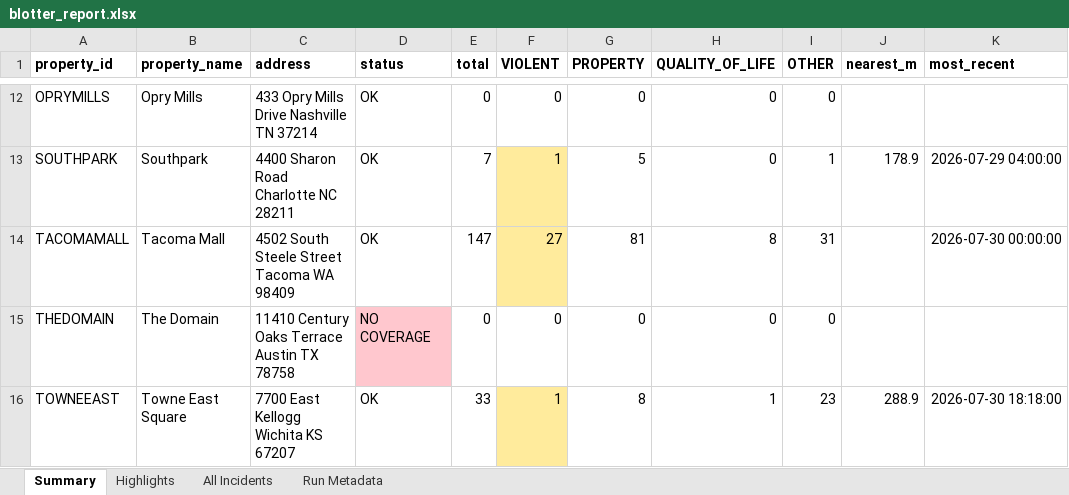
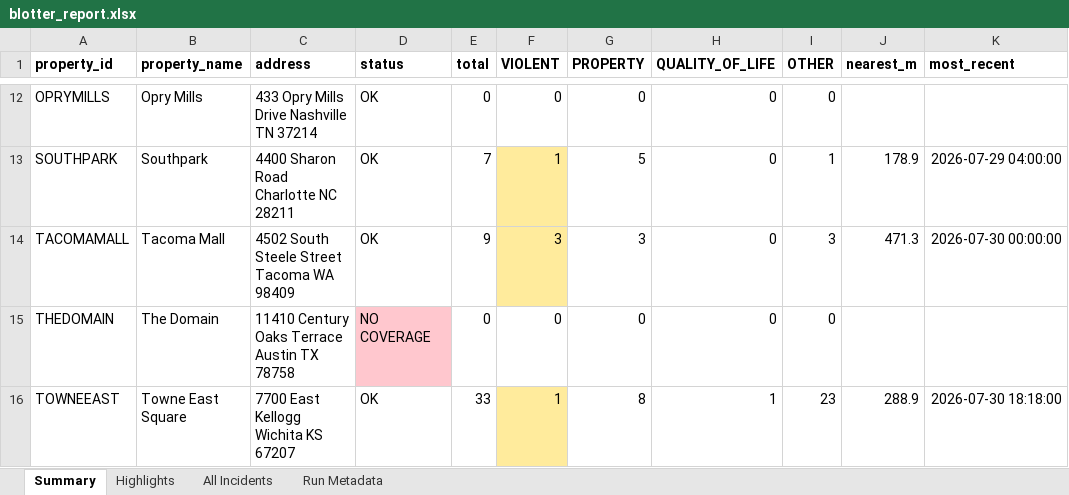
Before and after one commit to lordnader2002-sudo/Blotter_Reports, an Excel workbook: reports/2026-08-01/blotter_report.xlsx, sheet Summary, drawn as a sheet; only a part is shown, gaps mark what is left out; values as stored, in another font and other column widths than the file's, no borders; the diff names each change by its address in the sheet, - before the commit and + after, or states it on an @@ line.

```diff
--- a/reports/2026-08-01/blotter_report.xlsx (sheet Summary)
+++ b/reports/2026-08-01/blotter_report.xlsx (sheet Summary)
-E14 (total): 147
+E14 (total): 9
-F14 (VIOLENT): 27
+F14 (VIOLENT): 3
-G14 (PROPERTY): 81
+G14 (PROPERTY): 3
-H14 (QUALITY_OF_LIFE): 8
+H14 (QUALITY_OF_LIFE): 0
-I14 (OTHER): 31
+I14 (OTHER): 3
-J14 (nearest_m): (empty)
+J14 (nearest_m): 471.3
```
Also changed, not shown: sheet All Incidents, sheet Highlights, sheet Run Metadata, reports/latest/blotter_report.xlsx, 5 other files.
